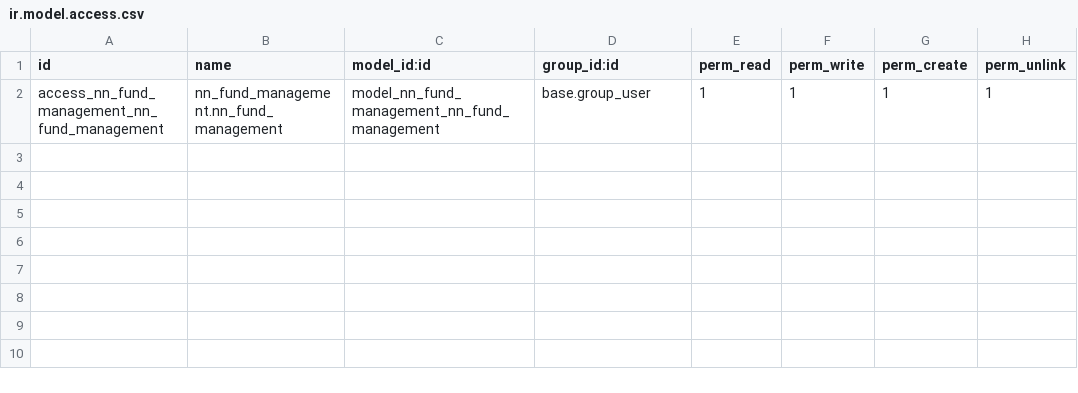
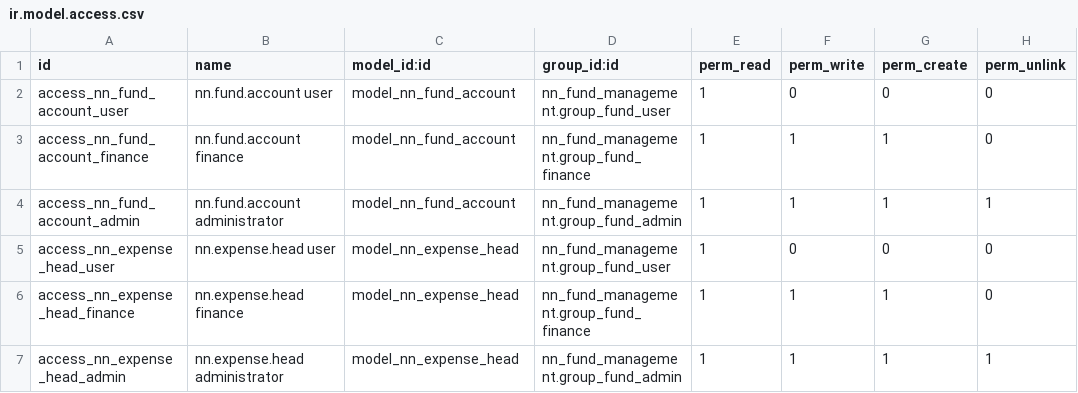
Before and after one commit to dasrudra/NN-Fund-Management, a CSV file: addons/nn_fund_management/security/ir.model.access.csv, drawn as a sheet.

Commit message:
[ADD] fund_management: add security roles and master data models

```diff
--- a/addons/nn_fund_management/security/ir.model.access.csv
+++ b/addons/nn_fund_management/security/ir.model.access.csv
@@ -1,2 +1,7 @@
 id,name,model_id:id,group_id:id,perm_read,perm_write,perm_create,perm_unlink
-access_nn_fund_management_nn_fund_management,nn_fund_management.nn_fund_management,model_nn_fund_management_nn_fund_management,base.group_user,1,1,1,1
+access_nn_fund_account_user,nn.fund.account user,model_nn_fund_account,nn_fund_management.group_fund_user,1,0,0,0
+access_nn_fund_account_finance,nn.fund.account finance,model_nn_fund_account,nn_fund_management.group_fund_finance,1,1,1,0
+access_nn_fund_account_admin,nn.fund.account administrator,model_nn_fund_account,nn_fund_management.group_fund_admin,1,1,1,1
+access_nn_expense_head_user,nn.expense.head user,model_nn_expense_head,nn_fund_management.group_fund_user,1,0,0,0
+access_nn_expense_head_finance,nn.expense.head finance,model_nn_expense_head,nn_fund_management.group_fund_finance,1,1,1,0
+access_nn_expense_head_admin,nn.expense.head administrator,model_nn_expense_head,nn_fund_management.group_fund_admin,1,1,1,1
```
Also changed, not shown: 15 other files.
